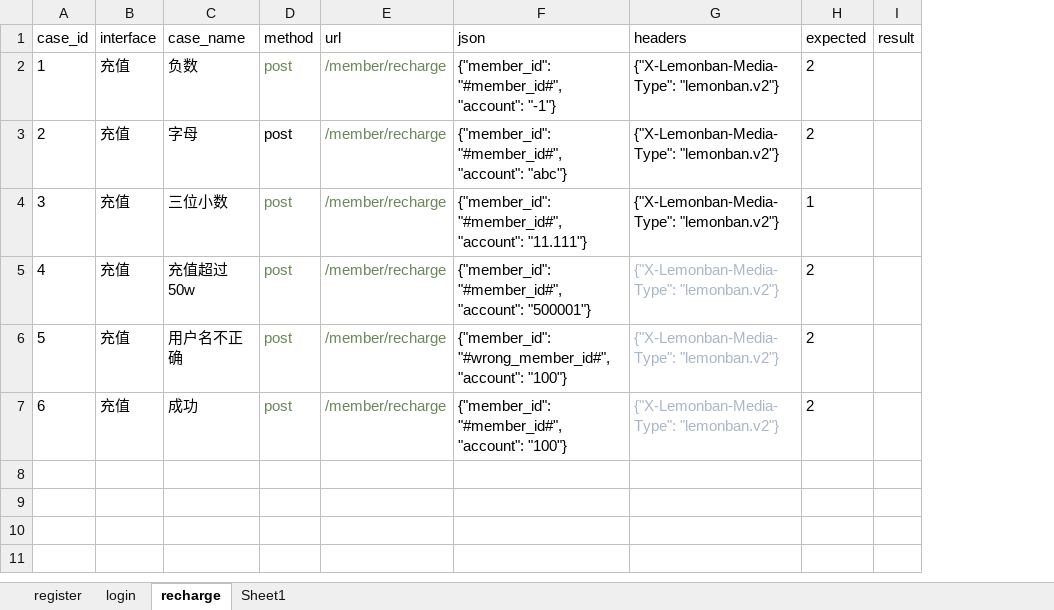
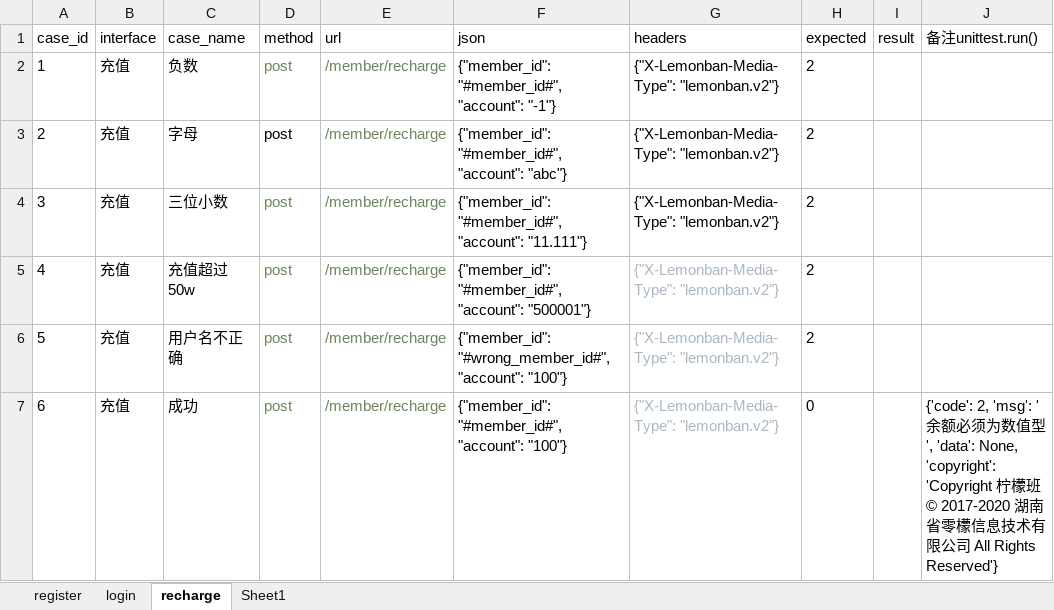
Before and after one commit to langdawang678/api_framework, an Excel workbook: data/cases.xlsx, sheet recharge, drawn as a sheet; values as stored, in another font and other column widths than the file's, no borders; the diff names each change by its address in the sheet, - before the commit and + after, or states it on an @@ line.

```diff
--- a/data/cases.xlsx (sheet recharge)
+++ b/data/cases.xlsx (sheet recharge)
+column J (备注unittest.run()), row 7: {'code': 2, 'msg': '余额必须为数值型', 'data': None, 'copyright': 'Copyright 柠檬班 © 2017-2020 湖南省零檬信息技术有限公司 All Rights Reserved'}
-H4 (expected): 1
+H4 (expected): 2
-H7 (expected): 2
+H7 (expected): 0
```
Also changed, not shown: 2 other files.
